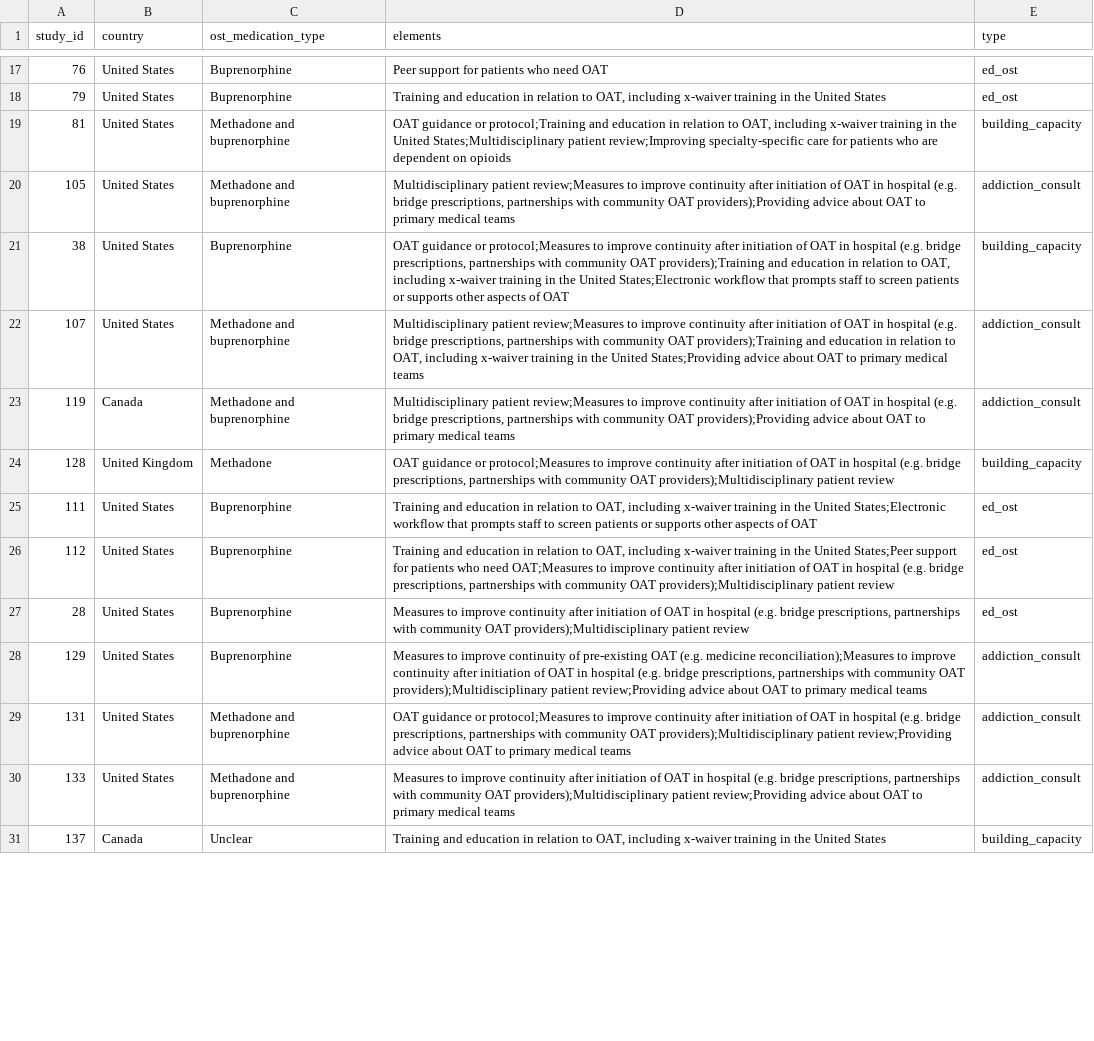
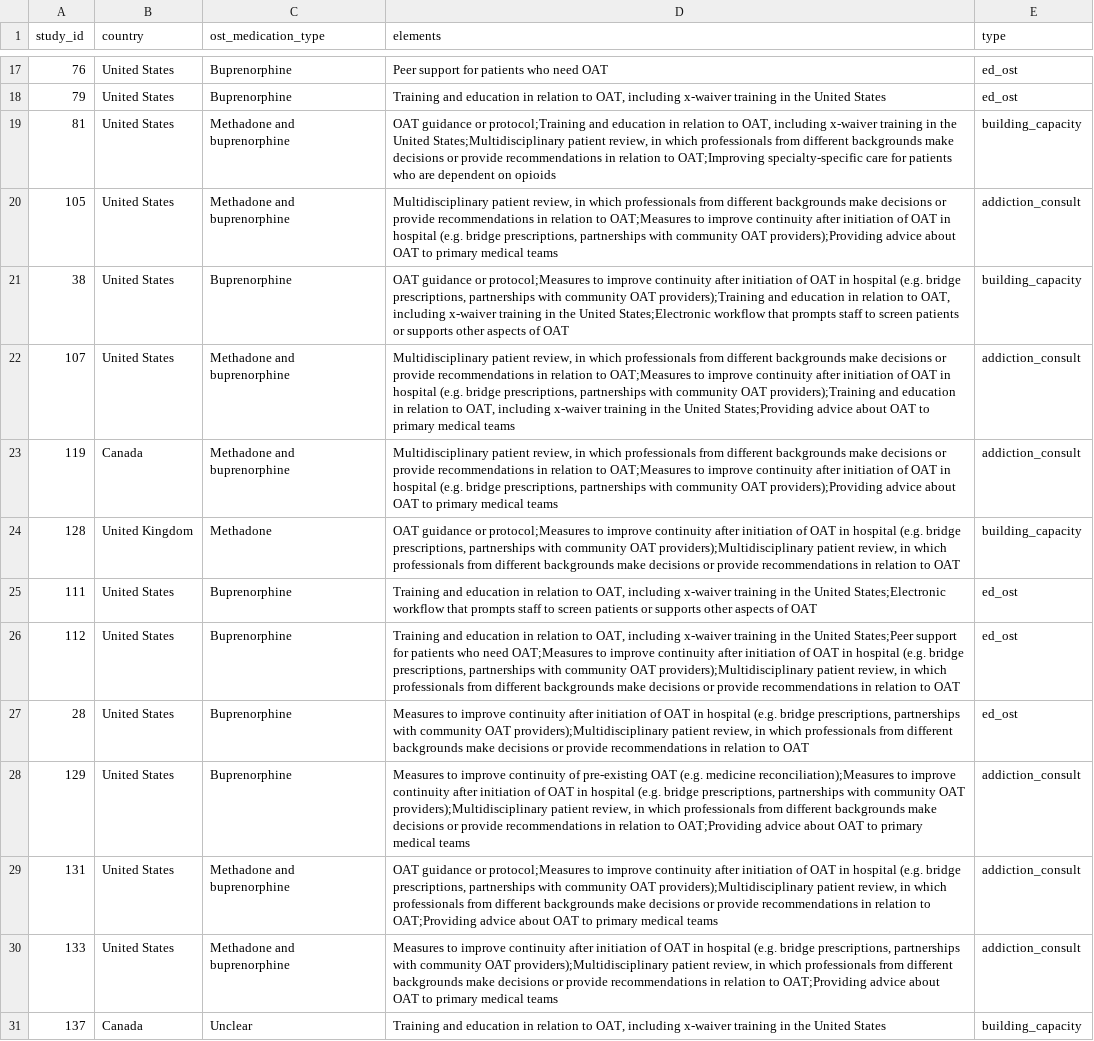
Before and after one commit to danlewer/ihost, a CSV file: systematic-review/elements.csv, drawn as a sheet; only a part is shown, gaps mark what is left out; the diff covers the shown part only; the diff names each change by its address in the sheet, - before the commit and + after, or states it on an @@ line.

Commit message:
Add files via upload

```diff
--- a/systematic-review/elements.csv
+++ b/systematic-review/elements.csv
-D19 (elements): …States;Multidisciplinary patient review;Improving specialty-specific care…
+D19 (elements): …States;Multidisciplinary patient review, in which professionals from different backgrounds make decisions or provide recommendations in relation to OAT;Improving specialty-specific care…
-D20 (elements): Multidisciplinary patient review;Measures to improve…
+D20 (elements): Multidisciplinary patient review, in which professionals from different backgrounds make decisions or provide recommendations in relation to OAT;Measures to improve…
-D22 (elements): Multidisciplinary patient review;Measures to improve…
+D22 (elements): Multidisciplinary patient review, in which professionals from different backgrounds make decisions or provide recommendations in relation to OAT;Measures to improve…
-D23 (elements): Multidisciplinary patient review;Measures to improve…
+D23 (elements): Multidisciplinary patient review, in which professionals from different backgrounds make decisions or provide recommendations in relation to OAT;Measures to improve…
-D24 (elements): …providers);Multidisciplinary patient review
+D24 (elements): …providers);Multidisciplinary patient review, in which professionals from different backgrounds make decisions or provide recommendations in relation to OAT
-D26 (elements): …providers);Multidisciplinary patient review
+D26 (elements): …providers);Multidisciplinary patient review, in which professionals from different backgrounds make decisions or provide recommendations in relation to OAT
-D27 (elements): …providers);Multidisciplinary patient review
+D27 (elements): …providers);Multidisciplinary patient review, in which professionals from different backgrounds make decisions or provide recommendations in relation to OAT
-D28 (elements): …providers);Multidisciplinary patient review;Providing advice about…
+D28 (elements): …providers);Multidisciplinary patient review, in which professionals from different backgrounds make decisions or provide recommendations in relation to OAT;Providing advice about…
-D29 (elements): …providers);Multidisciplinary patient review;Providing advice about…
+D29 (elements): …providers);Multidisciplinary patient review, in which professionals from different backgrounds make decisions or provide recommendations in relation to OAT;Providing advice about…
-D30 (elements): …providers);Multidisciplinary patient review;Providing advice about…
+D30 (elements): …providers);Multidisciplinary patient review, in which professionals from different backgrounds make decisions or provide recommendations in relation to OAT;Providing advice about…
```
Also changed, not shown: 8 edited cells elsewhere in this file.
